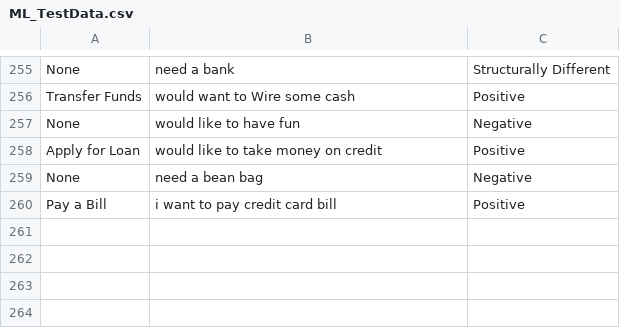
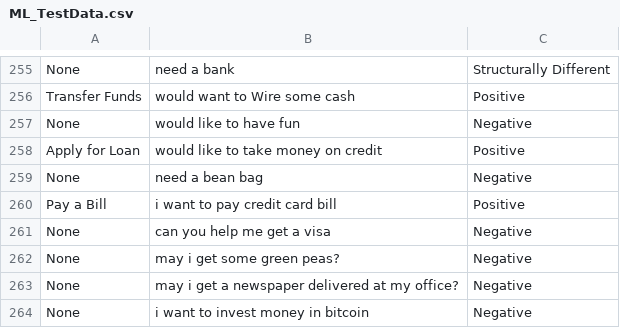
Before and after one commit to Koredotcom/NLP-Benchmark, a CSV file: ML_TestData.csv, drawn as a sheet; only a part is shown, gaps mark what is left out; the diff names each change by its address in the sheet, - before the commit and + after, or states it on an @@ line.

Commit message:
updated ml test data

```diff
--- a/ML_TestData.csv
+++ b/ML_TestData.csv
+row 261: None | can you help me get a visa | Negative
+row 262: None | may i get some green peas? | Negative
+row 263: None | may i get a newspaper delivered at my office? | Negative
+row 264: None | i want to invest money in bitcoin | Negative
```
Also changed, not shown: 3 other files.
